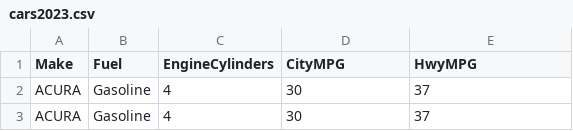
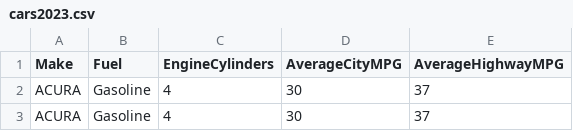
Before and after one commit to jainpriyank1/jainpriyank1.github.io, a CSV file: cars2023.csv, drawn as a sheet; only a part is shown.

Commit message:
Update cars2023.csv

```diff
--- a/cars2023.csv
+++ b/cars2023.csv
@@ -1,2 +1,2 @@
-Make,Fuel,EngineCylinders,CityMPG,HwyMPG
+Make,Fuel,EngineCylinders,AverageCityMPG,AverageHighwayMPG
 ACURA,Gasoline,4,30,37
```
